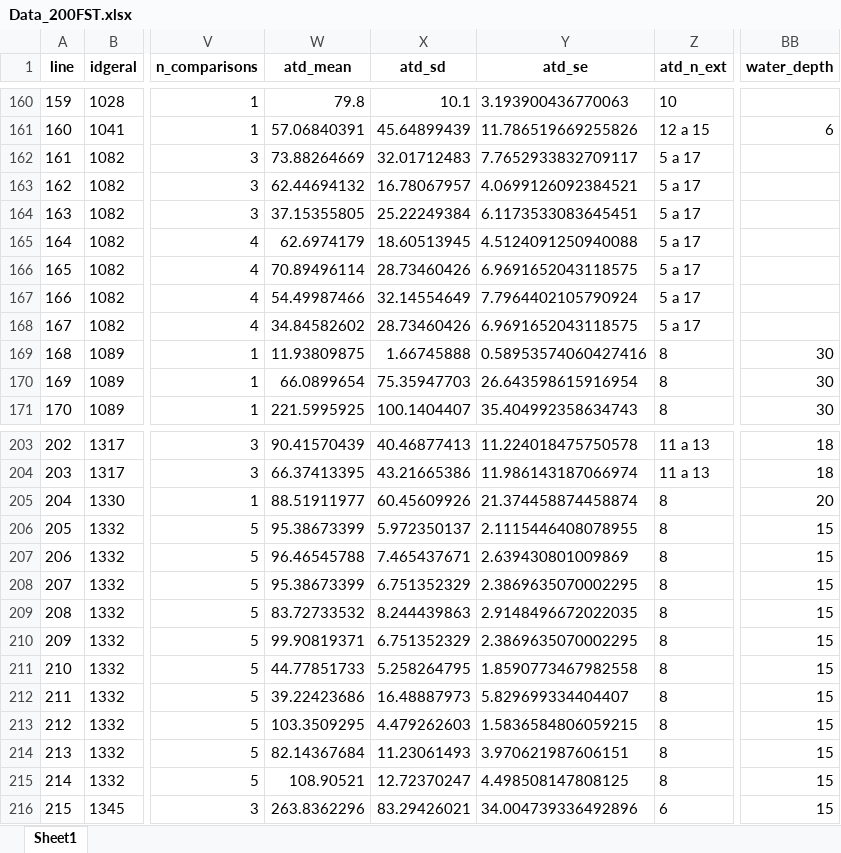
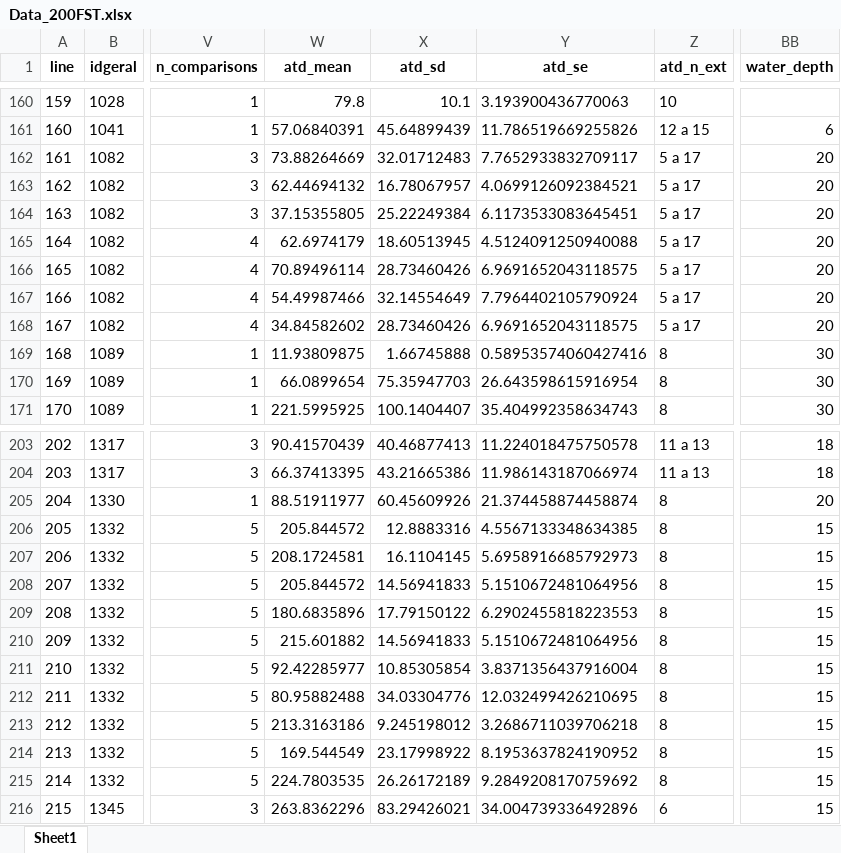
Before and after one commit to tamimart/DissAnalysis, an Excel workbook: data/Data_200FST.xlsx, sheet Sheet1, drawn as a sheet; only a part is shown, gaps mark what is left out; values as stored, in another font and other column widths than the file's, no borders; the diff covers the shown part only; the diff names each change by its address in the sheet, - before the commit and + after, or states it on an @@ line.

```diff
--- a/data/Data_200FST.xlsx (sheet Sheet1)
+++ b/data/Data_200FST.xlsx (sheet Sheet1)
-BB162:BB168 (water_depth): (empty)
+BB162:BB168 (water_depth): 20
-W206 (atd_mean): 95.38673399
+W206 (atd_mean): 205.844572
-X206 (atd_sd): 5.972350137
+X206 (atd_sd): 12.8883316
-Y206 (atd_se): 2.1115446408078955
+Y206 (atd_se): 4.5567133348634385
-W207 (atd_mean): 96.46545788
+W207 (atd_mean): 208.1724581
-X207 (atd_sd): 7.465437671
+X207 (atd_sd): 16.1104145
-Y207 (atd_se): 2.639430801009869
+Y207 (atd_se): 5.6958916685792973
-W208 (atd_mean): 95.38673399
+W208 (atd_mean): 205.844572
-X208 (atd_sd): 6.751352329
+X208 (atd_sd): 14.56941833
-Y208 (atd_se): 2.3869635070002295
+Y208 (atd_se): 5.1510672481064956
-W209 (atd_mean): 83.72733532
+W209 (atd_mean): 180.6835896
-X209 (atd_sd): 8.244439863
+X209 (atd_sd): 17.79150122
-Y209 (atd_se): 2.9148496672022035
+Y209 (atd_se): 6.2902455818223553
-W210 (atd_mean): 99.90819371
+W210 (atd_mean): 215.601882
-X210 (atd_sd): 6.751352329
+X210 (atd_sd): 14.56941833
-Y210 (atd_se): 2.3869635070002295
+Y210 (atd_se): 5.1510672481064956
-W211 (atd_mean): 44.77851733
+W211 (atd_mean): 92.42285977
-X211 (atd_sd): 5.258264795
+X211 (atd_sd): 10.85305854
-Y211 (atd_se): 1.8590773467982558
+Y211 (atd_se): 3.8371356437916004
-W212 (atd_mean): 39.22423686
+W212 (atd_mean): 80.95882488
-X212 (atd_sd): 16.48887973
+X212 (atd_sd): 34.03304776
-Y212 (atd_se): 5.829699334404407
+Y212 (atd_se): 12.032499426210695
-W213 (atd_mean): 103.3509295
+W213 (atd_mean): 213.3163186
-X213 (atd_sd): 4.479262603
+X213 (atd_sd): 9.245198012
-Y213 (atd_se): 1.5836584806059215
+Y213 (atd_se): 3.2686711039706218
-W214 (atd_mean): 82.14367684
+W214 (atd_mean): 169.544549
-X214 (atd_sd): 11.23061493
+X214 (atd_sd): 23.17998922
-Y214 (atd_se): 3.970621987606151
+Y214 (atd_se): 8.1953637824190952
-W215 (atd_mean): 108.90521
+W215 (atd_mean): 224.7803535
-X215 (atd_sd): 12.72370247
+X215 (atd_sd): 26.26172189
-Y215 (atd_se): 4.498508147808125
+Y215 (atd_se): 9.2849208170759692
```
Also changed, not shown: 9 edited cells elsewhere in this sheet, data/DataExtraction_RsGeral_sorteioI.xlsx, data/leave1.xlsx, 3 other files.
